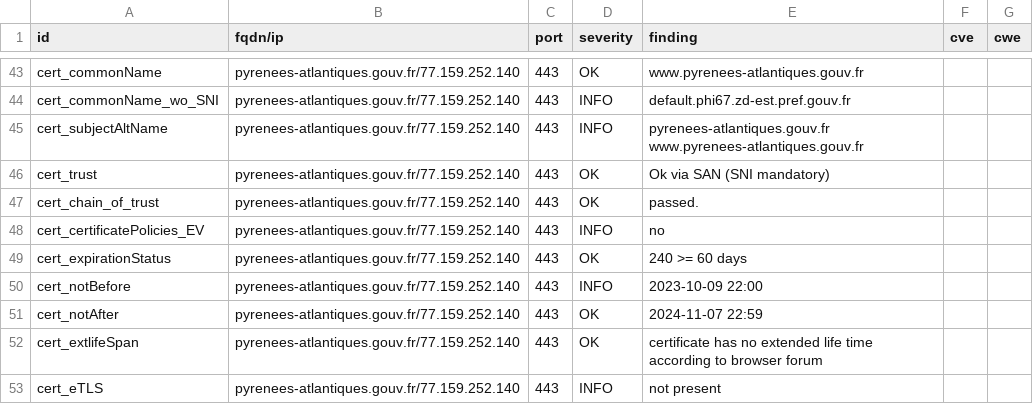
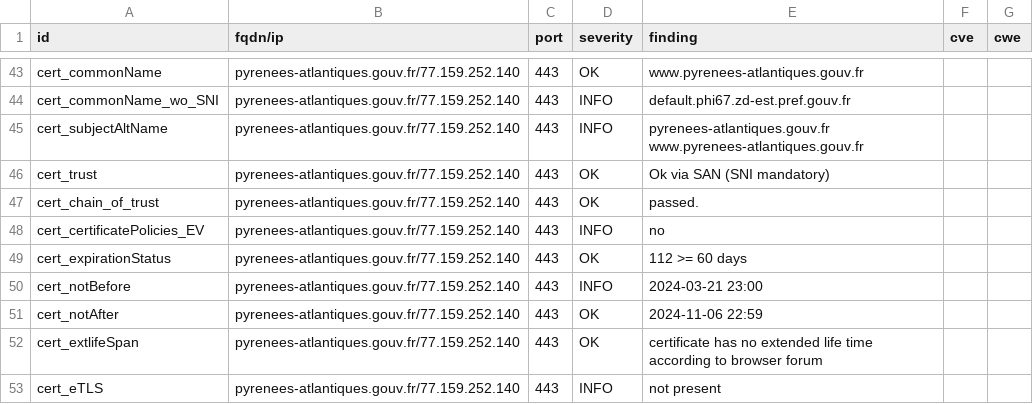
Before and after one commit to GKO-org/dashlordPrd8, a CSV file: results/aHR0cHM6Ly9weXJlbmVlcy1hdGxhbnRpcXVlcy5nb3V2LmZy/testssl.csv, drawn as a sheet; only a part is shown, gaps mark what is left out; the diff covers the shown part only.

```diff
--- a/results/aHR0cHM6Ly9weXJlbmVlcy1hdGxhbnRpcXVlcy5nb3V2LmZy/testssl.csv
+++ b/results/aHR0cHM6Ly9weXJlbmVlcy1hdGxhbnRpcXVlcy5nb3V2LmZy/testssl.csv
@@ -48,5 +48,5 @@
 "cert_certificatePolicies_EV","pyrenees-atlantiques.gouv.fr/77.159.252.140","443","INFO","no","",""
-"cert_expirationStatus","pyrenees-atlantiques.gouv.fr/77.159.252.140","443","OK","240 >= 60 days","",""
-"cert_notBefore","pyrenees-atlantiques.gouv.fr/77.159.252.140","443","INFO","2023-10-09 22:00","",""
-"cert_notAfter","pyrenees-atlantiques.gouv.fr/77.159.252.140","443","OK","2024-11-07 22:59","",""
+"cert_expirationStatus","pyrenees-atlantiques.gouv.fr/77.159.252.140","443","OK","112 >= 60 days","",""
+"cert_notBefore","pyrenees-atlantiques.gouv.fr/77.159.252.140","443","INFO","2024-03-21 23:00","",""
+"cert_notAfter","pyrenees-atlantiques.gouv.fr/77.159.252.140","443","OK","2024-11-06 22:59","",""
 "cert_extlifeSpan","pyrenees-atlantiques.gouv.fr/77.159.252.140","443","OK","certificate has no extended life time according to browser forum","",""
```
Also changed, not shown: 9 edited cells elsewhere in this file, 9 other files.
